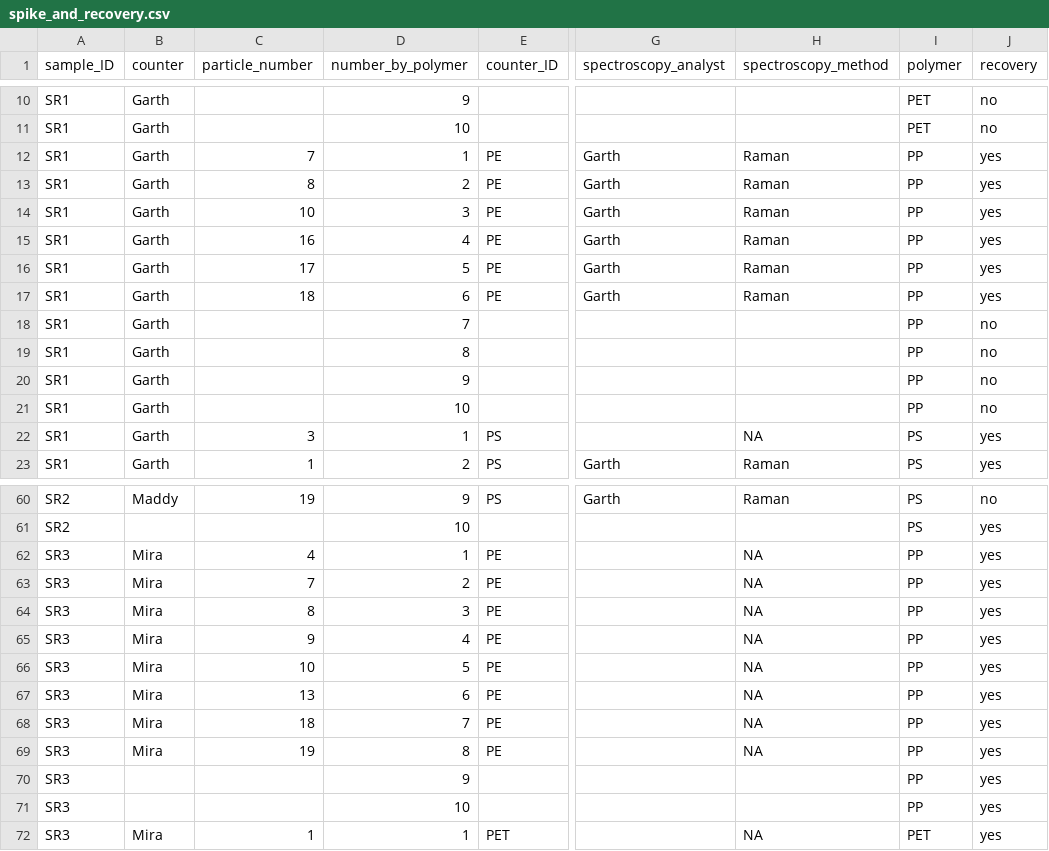
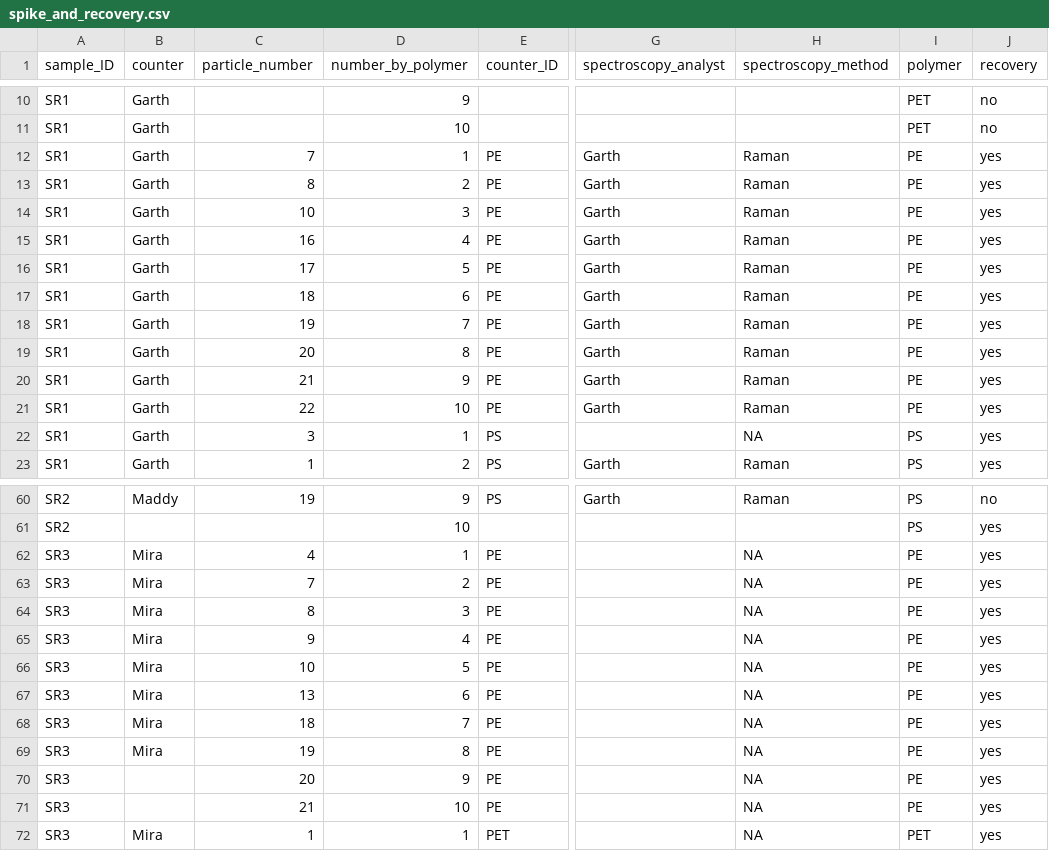
Before and after one commit to GCov/pELAstic-mesocosms-2021-fish-fate, a CSV file: spike_and_recovery.csv, drawn as a sheet; only a part is shown, gaps mark what is left out; the diff covers the shown part only; the diff names each change by its address in the sheet, - before the commit and + after, or states it on an @@ line.

Commit message:
Update up to GITs adding new PE recovery data

```diff
--- a/spike_and_recovery.csv
+++ b/spike_and_recovery.csv
-I12:I21 (polymer): PP
+I12:I21 (polymer): PE
-C18 (particle_number): (empty)
+C18 (particle_number): 19
-E18:E21 (counter_ID): (empty)
+E18:E21 (counter_ID): PE
-G18:G21 (spectroscopy_analyst): (empty)
+G18:G21 (spectroscopy_analyst): Garth
-H18:H21 (spectroscopy_method): (empty)
+H18:H21 (spectroscopy_method): Raman
-J18:J21 (recovery): no
+J18:J21 (recovery): yes
-C19 (particle_number): (empty)
+C19 (particle_number): 20
-C20 (particle_number): (empty)
+C20 (particle_number): 21
-C21 (particle_number): (empty)
+C21 (particle_number): 22
-I62:I71 (polymer): PP
+I62:I71 (polymer): PE
-C70 (particle_number): (empty)
+C70 (particle_number): 20
-E70:E71 (counter_ID): (empty)
+E70:E71 (counter_ID): PE
-H70:H71 (spectroscopy_method): (empty)
+H70:H71 (spectroscopy_method): NA
-C71 (particle_number): (empty)
+C71 (particle_number): 21
```
Also changed, not shown: 15 edited cells elsewhere in this file, 2 other files.
